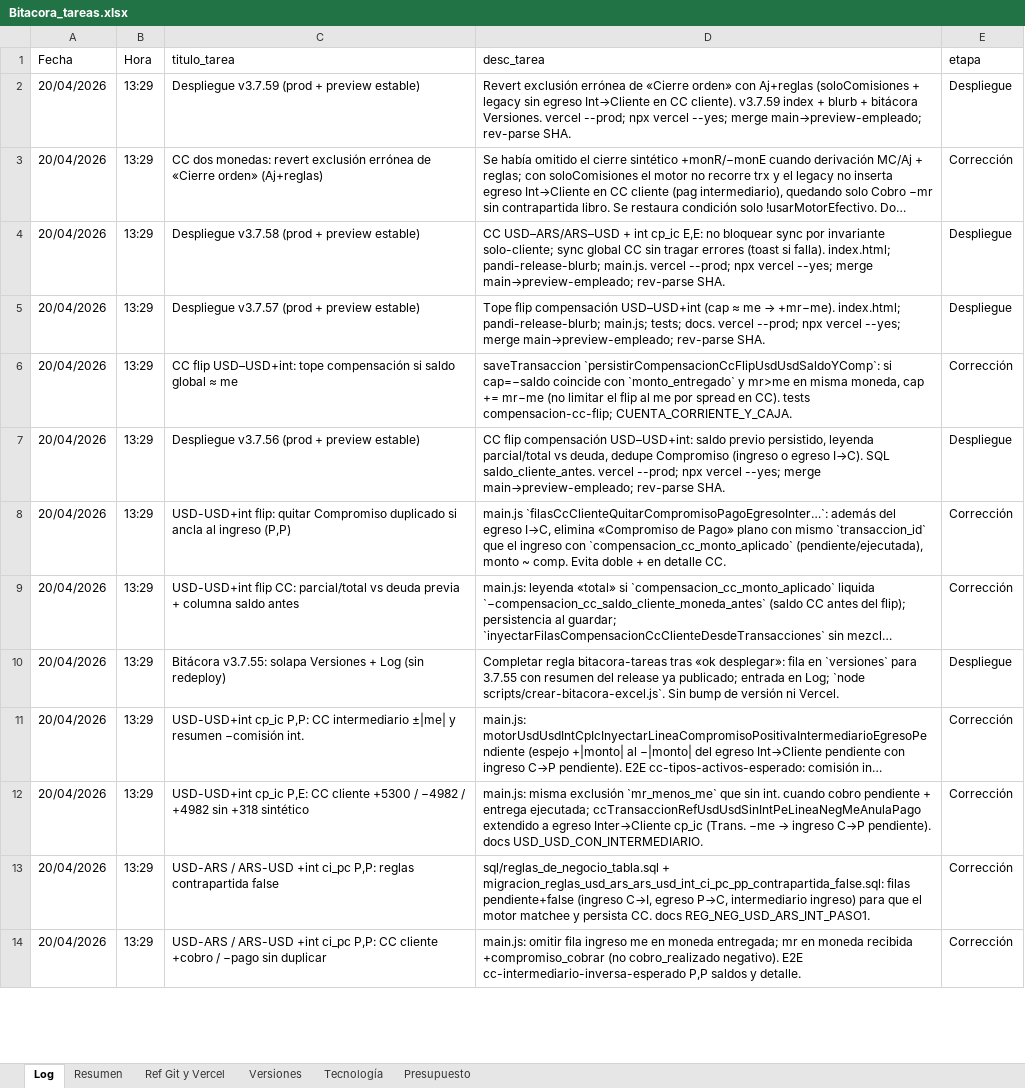
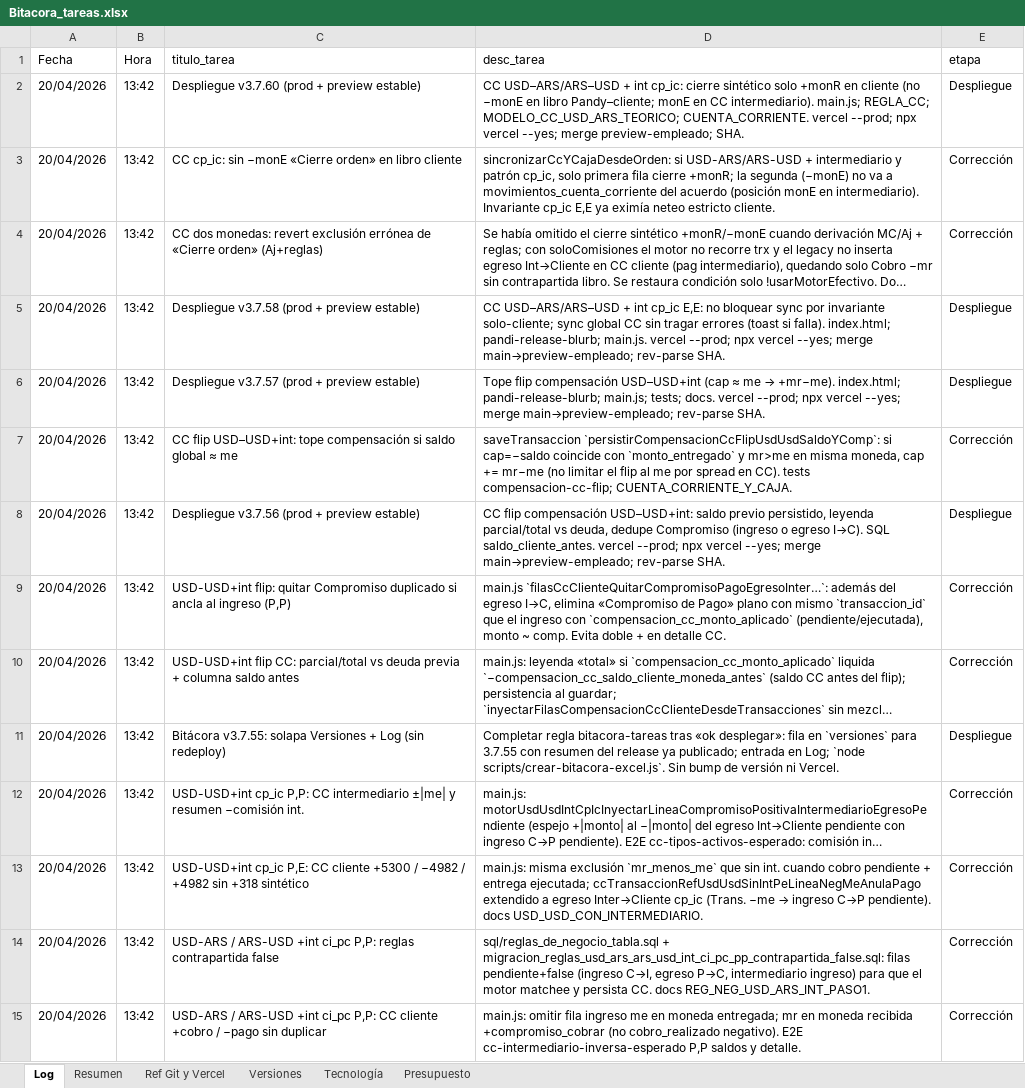
Before and after one commit to lucasbustosmartin-coder/pandy, an Excel workbook: Bitacora_tareas.xlsx, sheet Log, drawn as a sheet; only a part is shown; long unchanged cells end in …; values as stored, in another font and other column widths than the file's, no borders; addresses are those after the commit; the diff covers the shown part only; the diff names each change by its address in the sheet, - before the commit and + after, or states it on an @@ line.

```diff
--- a/Bitacora_tareas.xlsx (sheet Log)
+++ b/Bitacora_tareas.xlsx (sheet Log)
-B2 (Hora): 13:29
+B2 (Hora): 13:42
-C2 (titulo_tarea): Despliegue v3.7.59 (prod + preview estable)
+C2 (titulo_tarea): Despliegue v3.7.60 (prod + preview estable)
-D2 (desc_tarea): Revert exclusión errónea de «Cierre orden» con Aj+reglas (soloComisiones + legacy sin egreso Int→Cliente en CC cliente). v3.7.59 index + blurb + bitácora Versiones. vercel --prod; npx vercel --yes; merge main→preview-empleado; rev-parse SHA.
+D2 (desc_tarea): CC USD–ARS/ARS–USD + int cp_ic: cierre sintético solo +monR en cliente (no −monE en libro Pandy–cliente; monE en CC intermediario). main.js; REGLA_CC; MODELO_CC_USD_ARS_TEORICO; CUENTA_CORRIENTE. vercel --prod; npx vercel --yes; merge preview-empleado; SHA.
+row 3: 20/04/2026 | 13:42 | CC cp_ic: sin −monE «Cierre orden» en libro cliente | sincronizarCcYCajaDesdeOrden: si USD-ARS/ARS-USD + intermediario y patrón cp_ic, solo primera fila cierre +monR; la segunda (−monE) no va a movimientos_cuenta_corriente del acuerdo (posición monE en intermediario). Invariante cp_ic E,E ya eximía neteo estricto cliente. | Corrección
-B4:B15 (Hora): 13:29
+B4:B15 (Hora): 13:42
```
Also changed, not shown: 969 edited cells elsewhere in this sheet, sheet Versiones, 7 other files.
